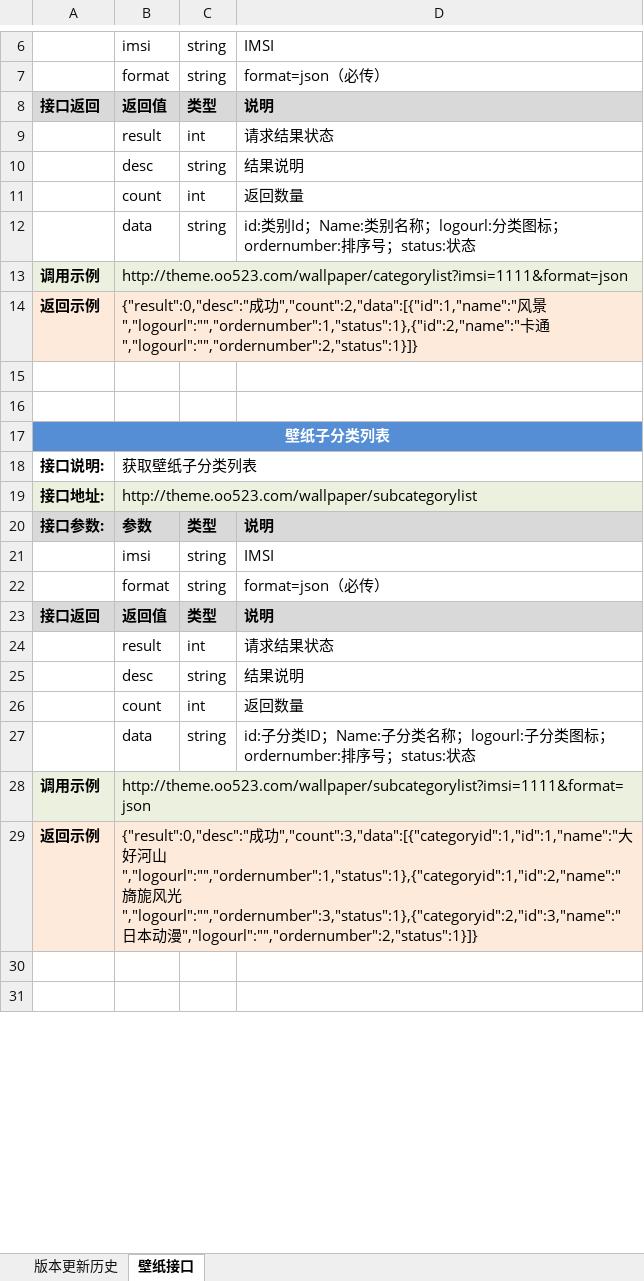
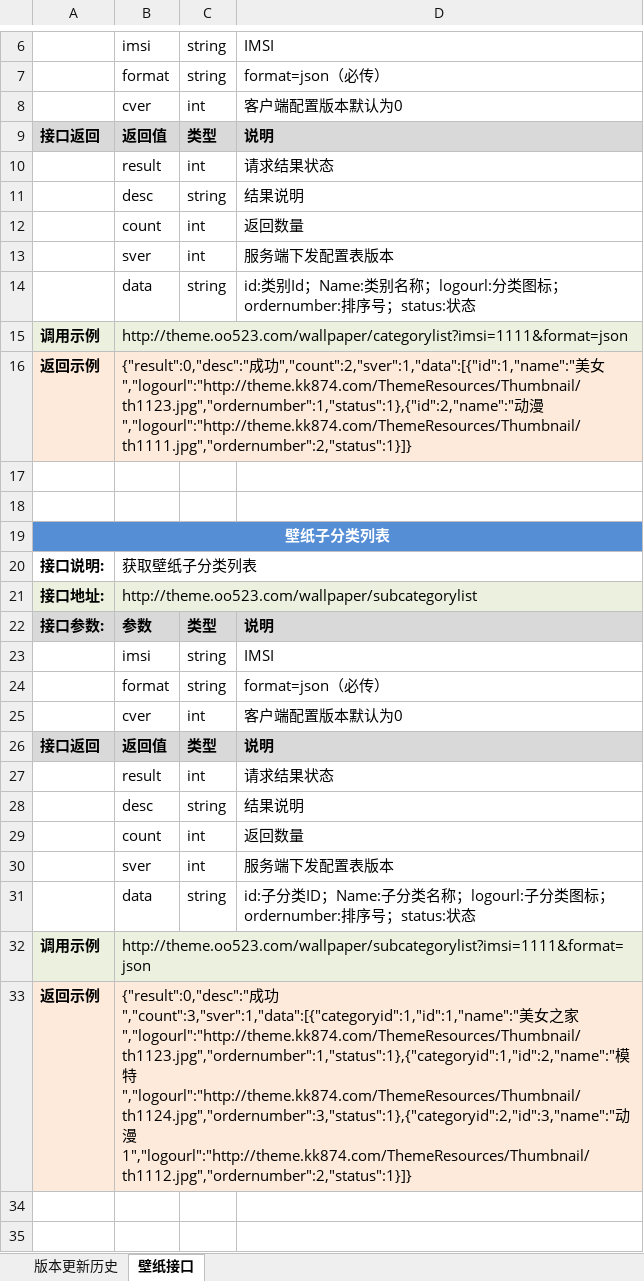
Before and after one commit to itabas016/ebandbox, an Excel workbook: doc/ThemeInterface.xlsx, sheet 壁纸接口, drawn as a sheet; only a part is shown, gaps mark what is left out; values as stored, in another font and other column widths than the file's, no borders; addresses are those after the commit; the diff covers the shown part only; the diff names each change by its address in the sheet, - before the commit and + after, or states it on an @@ line.

Commit message:
add wallpaper doc version 1.2

```diff
--- a/doc/ThemeInterface.xlsx (sheet 壁纸接口)
+++ b/doc/ThemeInterface.xlsx (sheet 壁纸接口)
+row 8:  | cver | int | 客户端配置版本默认为0
+row 13:  | sver | int | 服务端下发配置表版本
-B16: …成功","count":2,"data":[{"id":1,"name":"风景","logourl":"","ordernumber":1,"status":1},{"id":2,"name":"卡通","logourl":"","ordernumber":2,"status":1}]}
+B16: …成功","count":2,"sver":1,"data":[{"id":1,"name":"美女","logourl":"http://theme.kk874.com/ThemeResources/Thumbnail/th1123.jpg","ordernumber":1,"status":1},{"id":2,"name":"动漫","logourl":"http://theme.kk874.com/ThemeResources/Thumbnail/th1111.jpg","ordernumber":2,"status":1}]}
+row 25:  | cver | int | 客户端配置版本默认为0
+row 30:  | sver | int | 服务端下发配置表版本
-B33: …成功","count":3,"data":[{"categoryid":1,"id":1,"name":"大好河山","logourl":"","ordernumber":1,"status":1},{"categoryid":1,"id":2,"name":"旖旎风光","logourl":"","ordernumber":3,"status":1},{"categoryid":2,"id":3,"name":"日本动漫","logourl":"","ordernumber":2,"status":1}]}
+B33: …成功","count":3,"sver":1,"data":[{"categoryid":1,"id":1,"name":"美女之家","logourl":"http://theme.kk874.com/ThemeResources/Thumbnail/th1123.jpg","ordernumber":1,"status":1},{"categoryid":1,"id":2,"name":"模特","logourl":"http://theme.kk874.com/ThemeResources/Thumbnail/th1124.jpg","ordernumber":3,"status":1},{"categoryid":2,"id":3,"name":"动漫1","logourl":"http://theme.kk874.com/ThemeResources/Thumbnail/th1112.jpg","ordernumber":2,"status":1}]}
```
Also changed, not shown: 2 added rows and 1 edited cell elsewhere in this sheet, sheet 版本更新历史.
